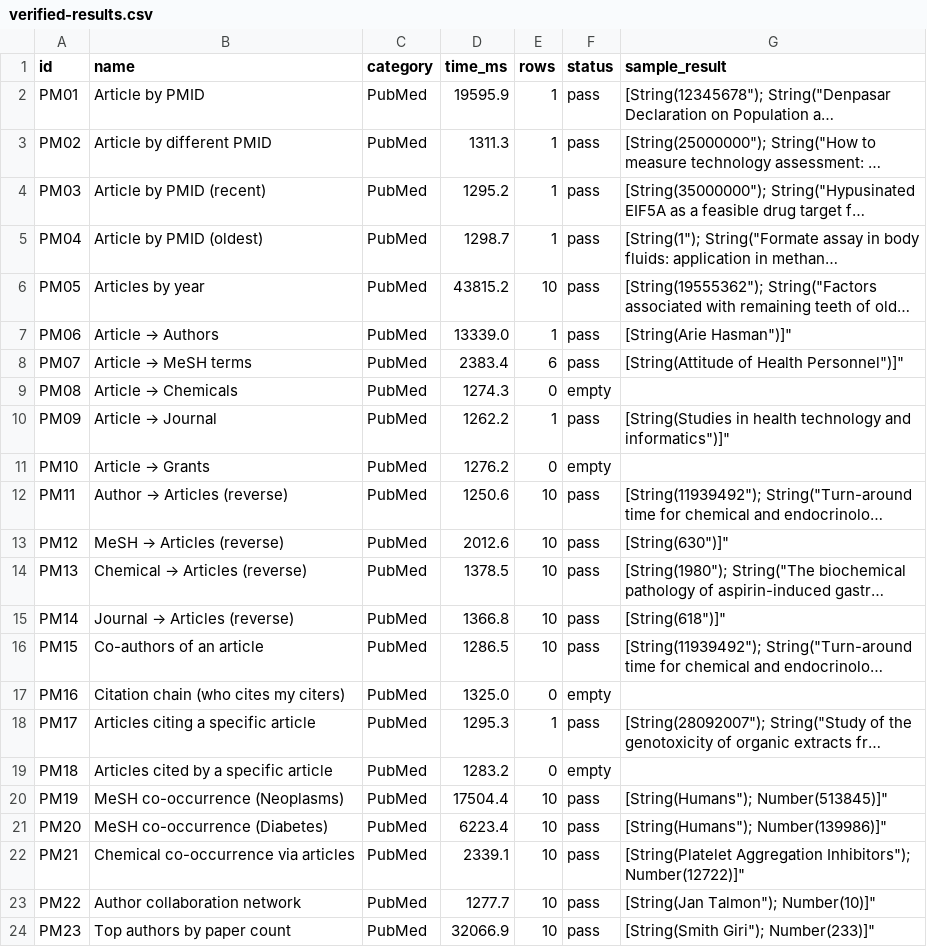
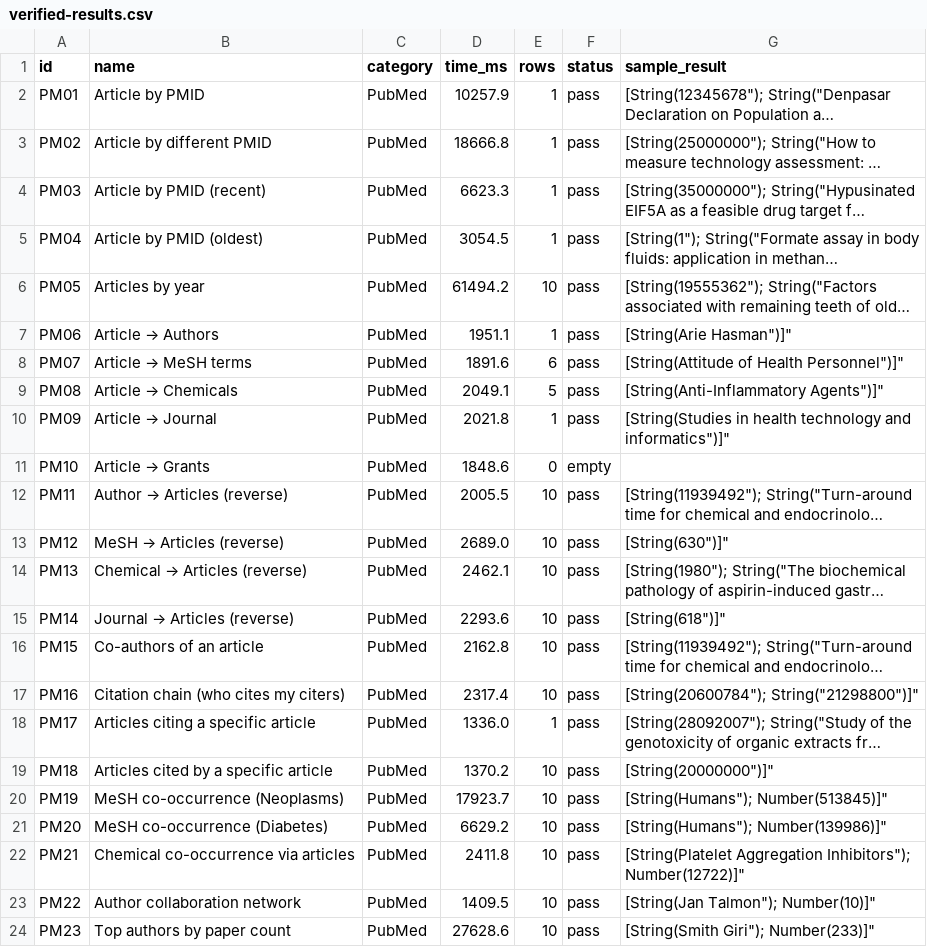
Before and after one commit to samyama-ai/samyama-graph-book, a CSV file: src/data/benchmark/verified-results.csv, drawn as a sheet; only a part is shown; long unchanged cells end in …; the diff covers the shown part only; the diff names each change by its address in the sheet, - before the commit and + after, or states it on an @@ line.

Commit message:
update: Run 13 results — 96/100 queries pass (up from 86)

```diff
--- a/src/data/benchmark/verified-results.csv
+++ b/src/data/benchmark/verified-results.csv
-D2 (time_ms): 19595.9
+D2 (time_ms): 10257.9
-D3 (time_ms): 1311.3
+D3 (time_ms): 18666.8
-D4 (time_ms): 1295.2
+D4 (time_ms): 6623.3
-D5 (time_ms): 1298.7
+D5 (time_ms): 3054.5
-D6 (time_ms): 43815.2
+D6 (time_ms): 61494.2
-D7 (time_ms): 13339.0
+D7 (time_ms): 1951.1
-D8 (time_ms): 2383.4
+D8 (time_ms): 1891.6
-D9 (time_ms): 1274.3
+D9 (time_ms): 2049.1
-E9 (rows): 0
+E9 (rows): 5
-F9 (status): empty
+F9 (status): pass
-G9 (sample_result): (empty)
+G9 (sample_result): [String(Anti-Inflammatory Agents")]"
-D10 (time_ms): 1262.2
+D10 (time_ms): 2021.8
-D11 (time_ms): 1276.2
+D11 (time_ms): 1848.6
-D12 (time_ms): 1250.6
+D12 (time_ms): 2005.5
-D13 (time_ms): 2012.6
+D13 (time_ms): 2689.0
-D14 (time_ms): 1378.5
+D14 (time_ms): 2462.1
-D15 (time_ms): 1366.8
+D15 (time_ms): 2293.6
-D16 (time_ms): 1286.5
+D16 (time_ms): 2162.8
-D17 (time_ms): 1325.0
+D17 (time_ms): 2317.4
-E17 (rows): 0
+E17 (rows): 10
-F17 (status): empty
+F17 (status): pass
-G17 (sample_result): (empty)
+G17 (sample_result): [String(20600784"); String("21298800")]"
-D18 (time_ms): 1295.3
+D18 (time_ms): 1336.0
-D19 (time_ms): 1283.2
+D19 (time_ms): 1370.2
-E19 (rows): 0
+E19 (rows): 10
-F19 (status): empty
+F19 (status): pass
-G19 (sample_result): (empty)
+G19 (sample_result): [String(20000000")]"
-D20 (time_ms): 17504.4
+D20 (time_ms): 17923.7
-D21 (time_ms): 6223.4
+D21 (time_ms): 6629.2
-D22 (time_ms): 2339.1
+D22 (time_ms): 2411.8
-D23 (time_ms): 1277.7
+D23 (time_ms): 1409.5
-D24 (time_ms): 32066.9
+D24 (time_ms): 27628.6
```
Also changed, not shown: 106 edited cells elsewhere in this file, 1 other file.
